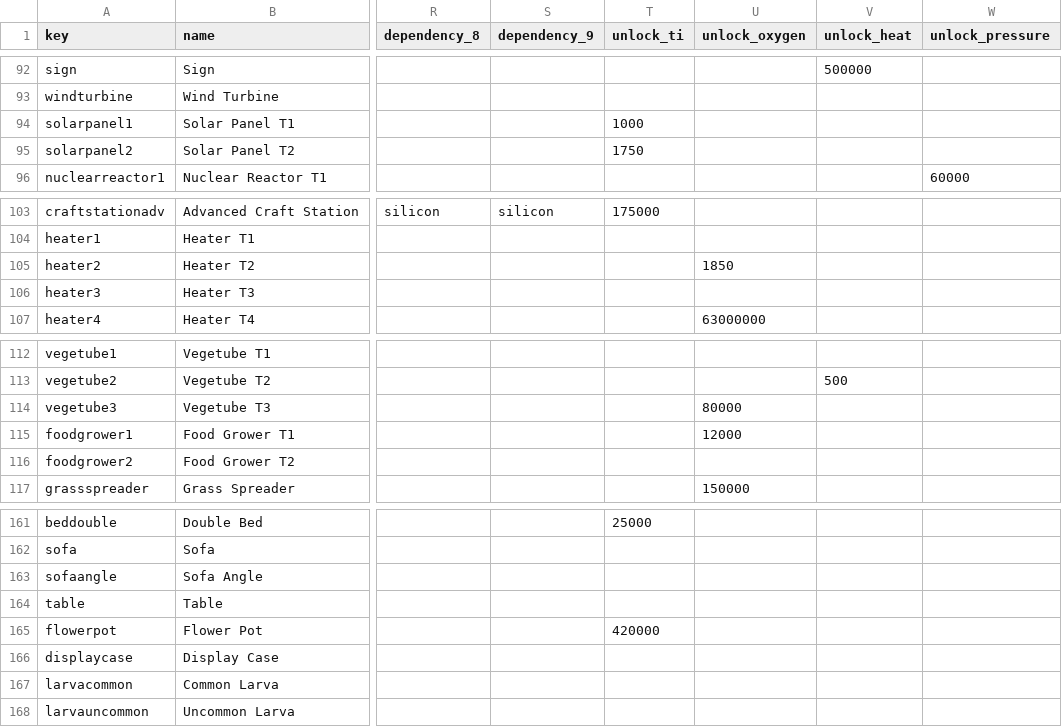
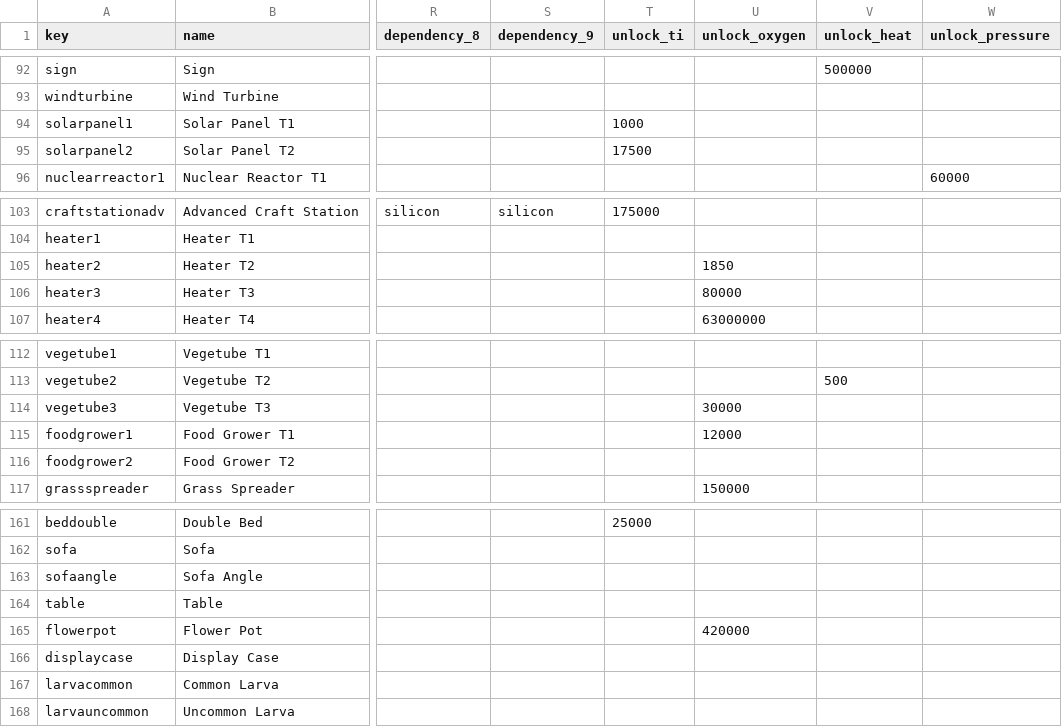
Before and after one commit to eseidel/pcs, a CSV file: packages/pcs/items.csv, drawn as a sheet; only a part is shown, gaps mark what is left out; the diff names each change by its address in the sheet, - before the commit and + after, or states it on an @@ line.

Commit message:
Fix blueprint unlock data to match wiki
Just a couple errors.  Also fixed Goal.toString to use the native units instead of converting everything to Ti (bad copilot!).

```diff
--- a/packages/pcs/items.csv
+++ b/packages/pcs/items.csv
-T95 (unlock_ti): 1750
+T95 (unlock_ti): 17500
-U106 (unlock_oxygen): (empty)
+U106 (unlock_oxygen): 80000
-U114 (unlock_oxygen): 80000
+U114 (unlock_oxygen): 30000
-T165 (unlock_ti): 420000
+T165 (unlock_ti): (empty)
-U165 (unlock_oxygen): (empty)
+U165 (unlock_oxygen): 420000
```
Also changed, not shown: 3 other files.
